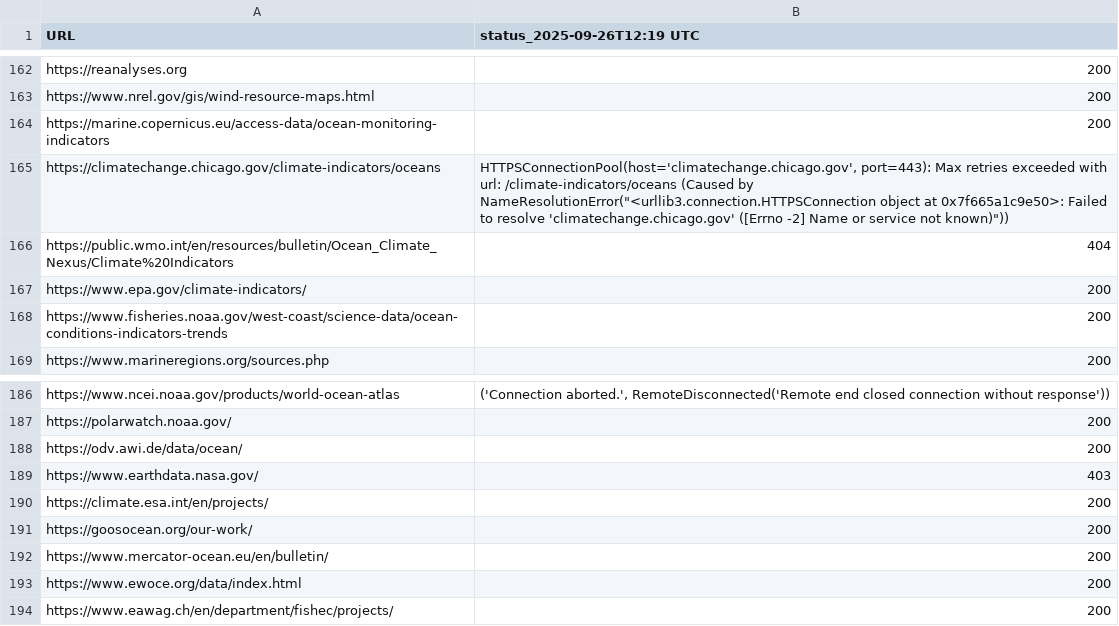
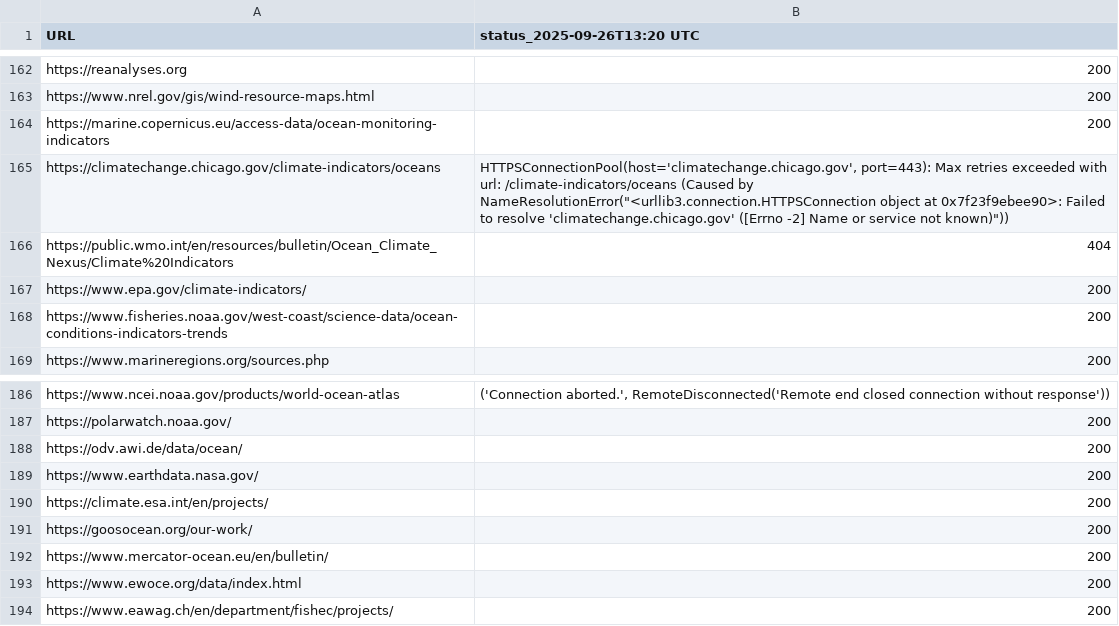
Before and after one commit to MathewBiddle/check_websites, a CSV file: website_status.csv, drawn as a sheet; only a part is shown, gaps mark what is left out; the diff covers the shown part only.

```diff
--- a/website_status.csv
+++ b/website_status.csv
@@ -1 +1 @@
-URL,status_2025-09-26T12:19 UTC
+URL,status_2025-09-26T13:20 UTC
@@ -164,3 +164,3 @@ https://www.nrel.gov/gis/wind-resource-maps.html,200
 https://marine.copernicus.eu/access-data/ocean-monitoring-indicators,200
-https://climatechange.chicago.gov/climate-indicators/oceans,"HTTPSConnectionPool(host='climatechange.chicago.gov', port=443): Max retries exceeded with url: /climate-indicators/oceans (Caused by NameResolutionError(""<urllib3.connection.HTTPSConnection object at 0x7f665a1c9e50>: Failed to resolve 'climatechange.chicago.gov' ([Errno -2] Name or service not known)""))"
+https://climatechange.chicago.gov/climate-indicators/oceans,"HTTPSConnectionPool(host='climatechange.chicago.gov', port=443): Max retries exceeded with url: /climate-indicators/oceans (Caused by NameResolutionError(""<urllib3.connection.HTTPSConnection object at 0x7f23f9ebee90>: Failed to resolve 'climatechange.chicago.gov' ([Errno -2] Name or service not known)""))"
 https://public.wmo.int/en/resources/bulletin/Ocean_Climate_Nexus/Climate%20Indicators,404
@@ -188,3 +188,3 @@ https://polarwatch.noaa.gov/,200
 https://odv.awi.de/data/ocean/,200
-https://www.earthdata.nasa.gov/,403
+https://www.earthdata.nasa.gov/,200
 https://climate.esa.int/en/projects/,200
```
Also changed, not shown: 9 edited cells elsewhere in this file, 1 other file.
